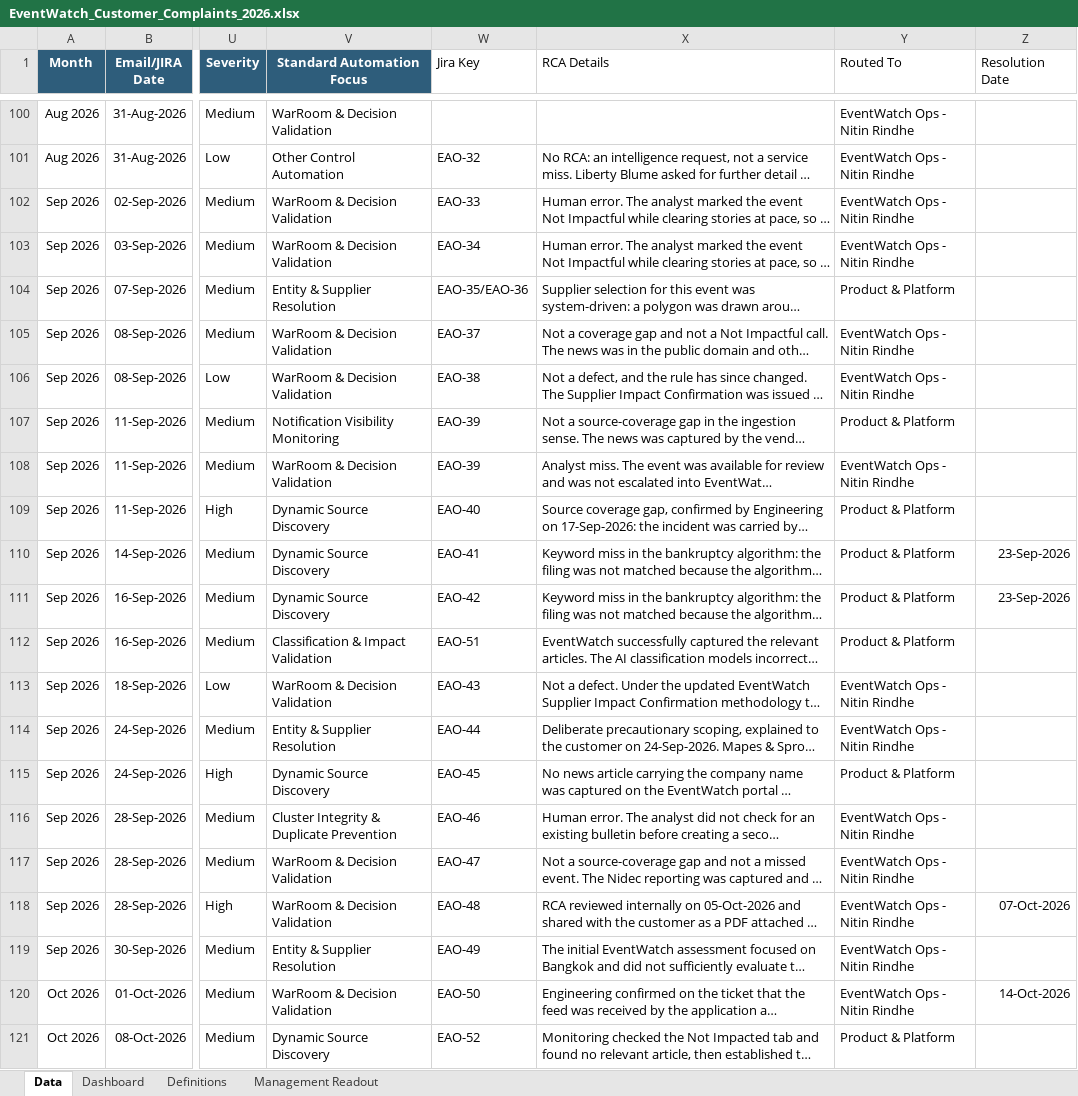
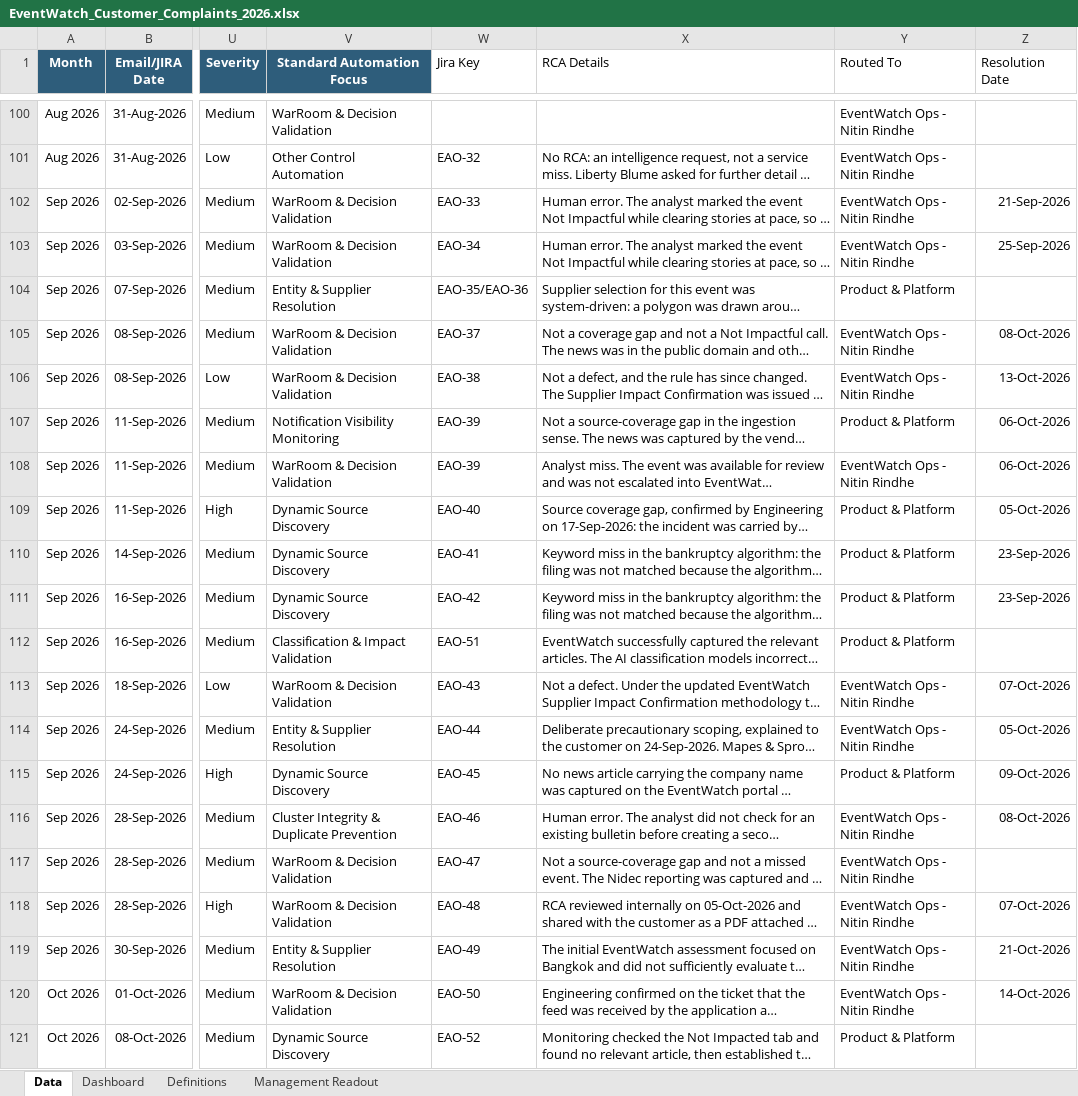
Before and after one commit to sangrambarger/EventWatch_Customer_Complaints, an Excel workbook: EventWatch_Customer_Complaints_2026.xlsx, sheet Data, drawn as a sheet; only a part is shown, gaps mark what is left out; long unchanged cells end in …; values as stored, in another font and other column widths than the file's, no borders; conditional formats and table styles not drawn; the diff names each change by its address in the sheet, - before the commit and + after, or states it on an @@ line.

```diff
--- a/EventWatch_Customer_Complaints_2026.xlsx (sheet Data)
+++ b/EventWatch_Customer_Complaints_2026.xlsx (sheet Data)
-Z102 (Resolution Date): (empty)
+Z102 (Resolution Date): 21-Sep-2026
-Z103 (Resolution Date): (empty)
+Z103 (Resolution Date): 25-Sep-2026
-Z105 (Resolution Date): (empty)
+Z105 (Resolution Date): 08-Oct-2026
-Z106 (Resolution Date): (empty)
+Z106 (Resolution Date): 13-Oct-2026
-Z107:Z108 (Resolution Date): (empty)
+Z107:Z108 (Resolution Date): 06-Oct-2026
-Z109 (Resolution Date): (empty)
+Z109 (Resolution Date): 05-Oct-2026
-Z113 (Resolution Date): (empty)
+Z113 (Resolution Date): 07-Oct-2026
-Z114 (Resolution Date): (empty)
+Z114 (Resolution Date): 05-Oct-2026
-Z115 (Resolution Date): (empty)
+Z115 (Resolution Date): 09-Oct-2026
-Z116 (Resolution Date): (empty)
+Z116 (Resolution Date): 08-Oct-2026
-Z119 (Resolution Date): (empty)
+Z119 (Resolution Date): 21-Oct-2026
```
Also changed, not shown: 5 other files.
